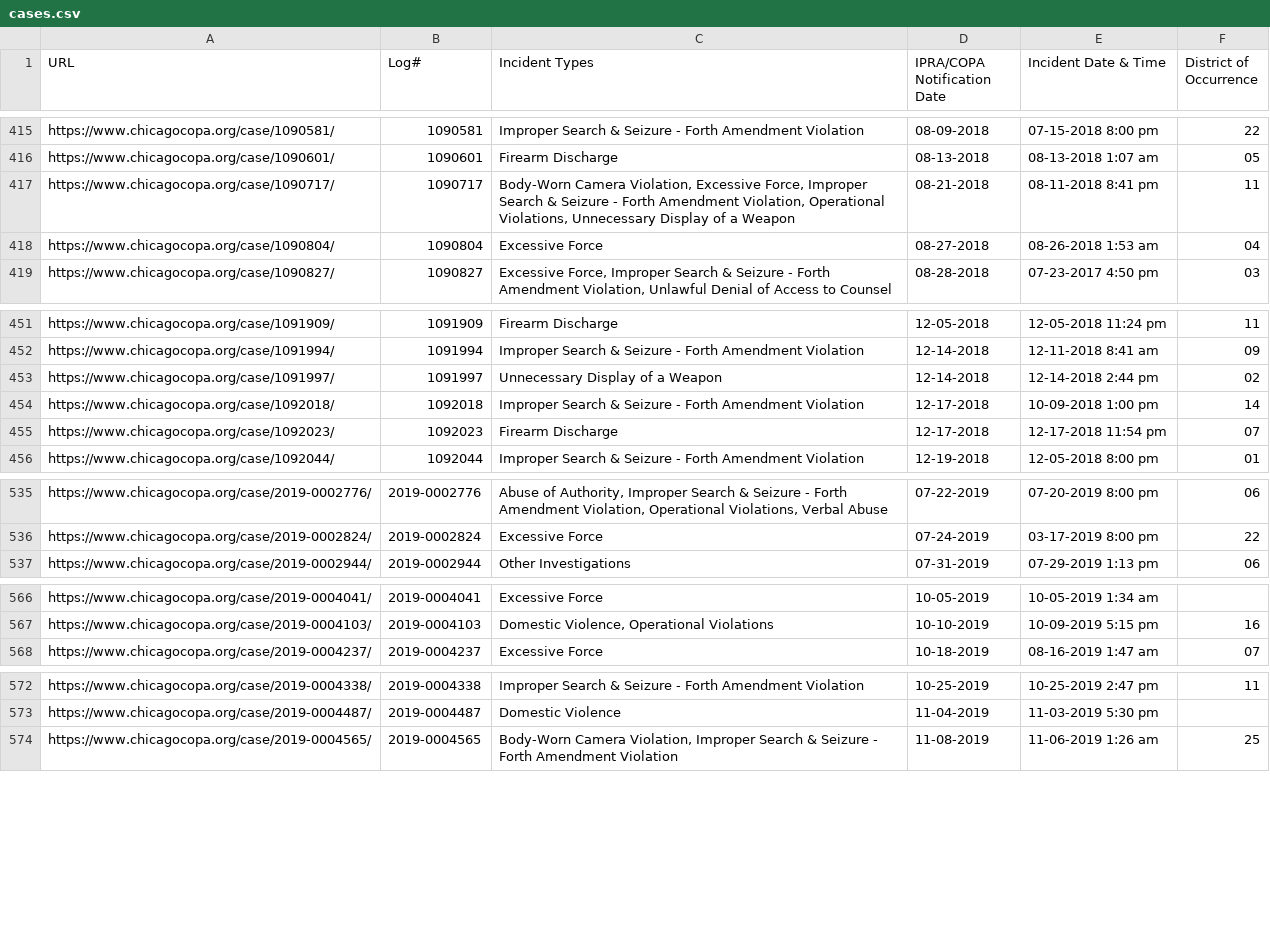
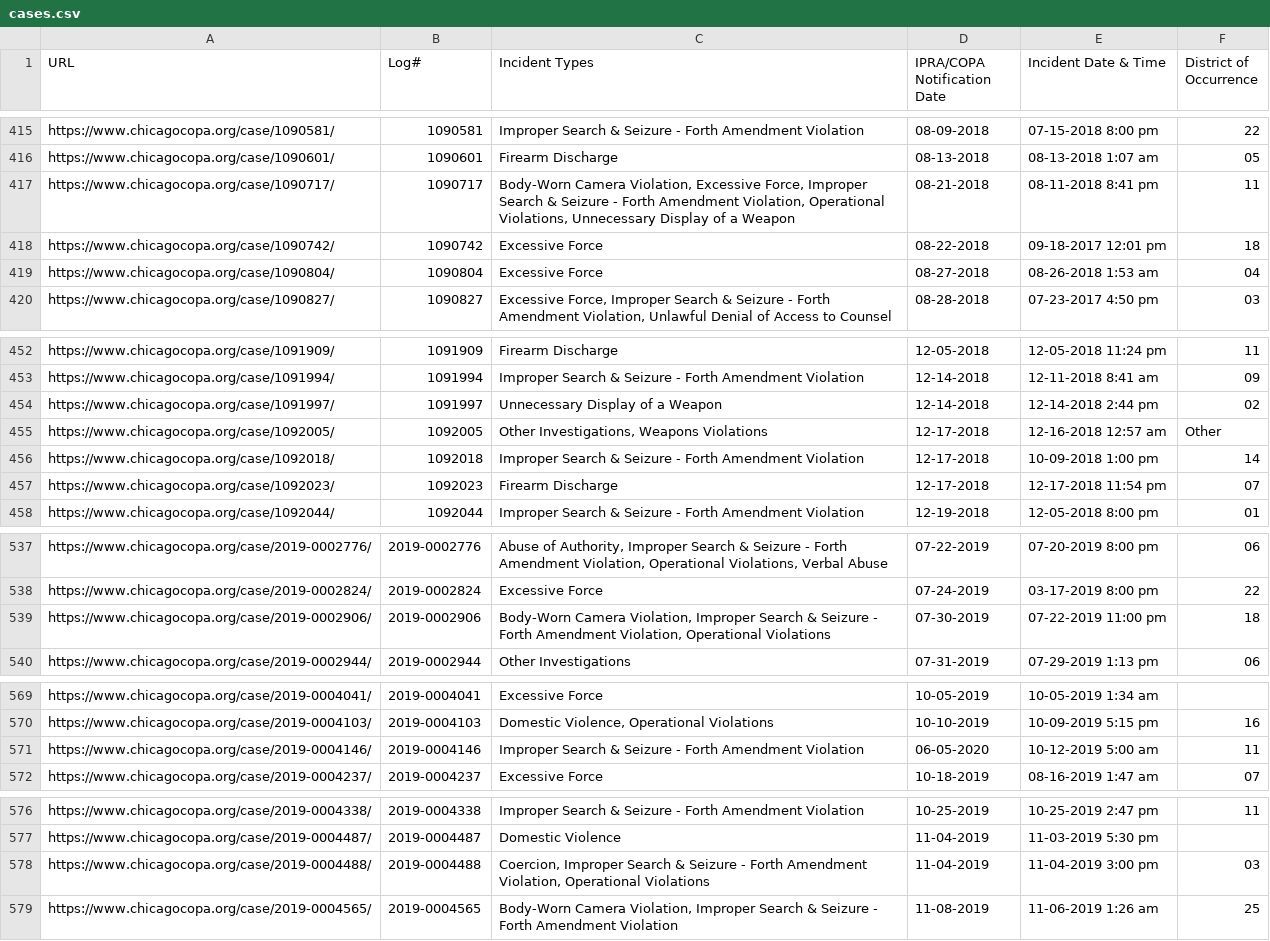
Before and after one commit to CrimeIsDown/copa-cases, a CSV file: cases.csv, drawn as a sheet; only a part is shown, gaps mark what is left out; the diff covers the shown part only.

```diff
--- a/cases.csv
+++ b/cases.csv
@@ -417,2 +417,3 @@
 "https://www.chicagocopa.org/case/1090717/","1090717","Body-Worn Camera Violation, Excessive Force, Improper Search & Seizure - Forth Amendment Violation, Operational Violations, Unnecessary Display of a Weapon","08-21-2018","08-11-2018 8:41 pm","11"
+"https://www.chicagocopa.org/case/1090742/","1090742","Excessive Force","08-22-2018","09-18-2017 12:01 pm","18"
 "https://www.chicagocopa.org/case/1090804/","1090804","Excessive Force","08-27-2018","08-26-2018 1:53 am","04"
@@ -453,2 +454,3 @@
 "https://www.chicagocopa.org/case/1091997/","1091997","Unnecessary Display of a Weapon","12-14-2018","12-14-2018 2:44 pm","02"
+"https://www.chicagocopa.org/case/1092005/","1092005","Other Investigations, Weapons Violations","12-17-2018","12-16-2018 12:57 am","Other"
 "https://www.chicagocopa.org/case/1092018/","1092018","Improper Search & Seizure - Forth Amendment Violation","12-17-2018","10-09-2018 1:00 pm","14"
@@ -536,2 +538,3 @@
 "https://www.chicagocopa.org/case/2019-0002824/","2019-0002824","Excessive Force","07-24-2019","03-17-2019 8:00 pm","22"
+"https://www.chicagocopa.org/case/2019-0002906/","2019-0002906","Body-Worn Camera Violation, Improper Search & Seizure - Forth Amendment Violation, Operational Violations","07-30-2019","07-22-2019 11:00 pm","18"
 "https://www.chicagocopa.org/case/2019-0002944/","2019-0002944","Other Investigations","07-31-2019","07-29-2019 1:13 pm","06"
@@ -567,2 +570,3 @@
 "https://www.chicagocopa.org/case/2019-0004103/","2019-0004103","Domestic Violence, Operational Violations","10-10-2019","10-09-2019 5:15 pm","16"
+"https://www.chicagocopa.org/case/2019-0004146/","2019-0004146","Improper Search & Seizure - Forth Amendment Violation","06-05-2020","10-12-2019 5:00 am","11"
 "https://www.chicagocopa.org/case/2019-0004237/","2019-0004237","Excessive Force","10-18-2019","08-16-2019 1:47 am","07"
@@ -573,2 +577,3 @@
 "https://www.chicagocopa.org/case/2019-0004487/","2019-0004487","Domestic Violence","11-04-2019","11-03-2019 5:30 pm",""
+"https://www.chicagocopa.org/case/2019-0004488/","2019-0004488","Coercion, Improper Search & Seizure - Forth Amendment Violation, Operational Violations","11-04-2019","11-04-2019 3:00 pm","03"
 "https://www.chicagocopa.org/case/2019-0004565/","2019-0004565","Body-Worn Camera Violation, Improper Search & Seizure - Forth Amendment Violation","11-08-2019","11-06-2019 1:26 am","25"
```
Also changed, not shown: 2 added rows elsewhere in this file.
